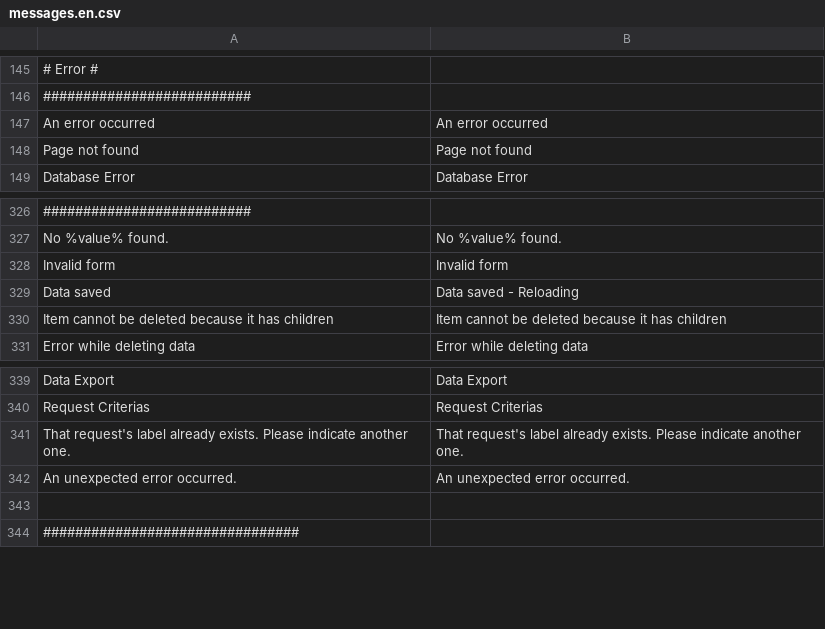
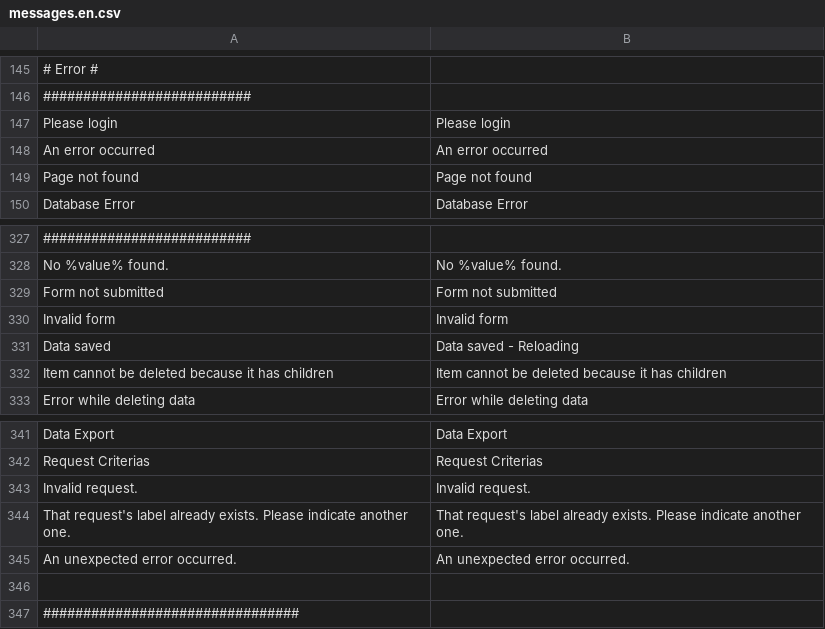
Before and after one commit to IGNF/ogam, a CSV file: website/htdocs/server/ogamServer/src/Ign/Bundle/OGAMBundle/Resources/translations/messages.en.csv, drawn as a sheet; only a part is shown, gaps mark what is left out; the diff names each change by its address in the sheet, - before the commit and + after, or states it on an @@ line.

```diff
--- a/website/htdocs/server/ogamServer/src/Ign/Bundle/OGAMBundle/Resources/translations/messages.en.csv
+++ b/website/htdocs/server/ogamServer/src/Ign/Bundle/OGAMBundle/Resources/translations/messages.en.csv
+row 147: Please login | Please login
+row 329: Form not submitted | Form not submitted
+row 343: Invalid request. | Invalid request.
```
Also changed, not shown: website/htdocs/server/ogamServer/src/Ign/Bundle/OGAMBundle/Resources/translations/messages.fr.csv, 4 other files.
